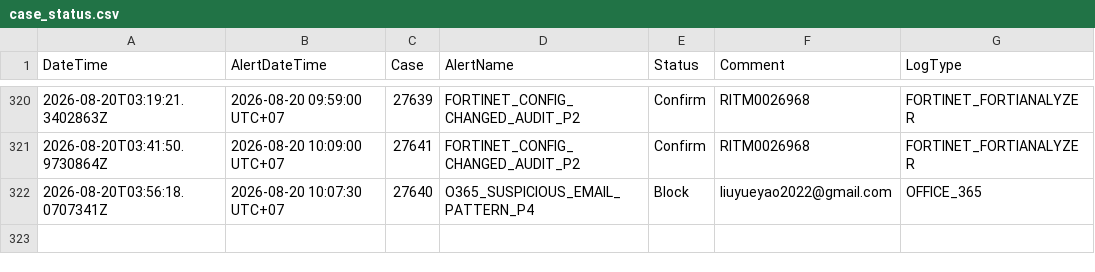
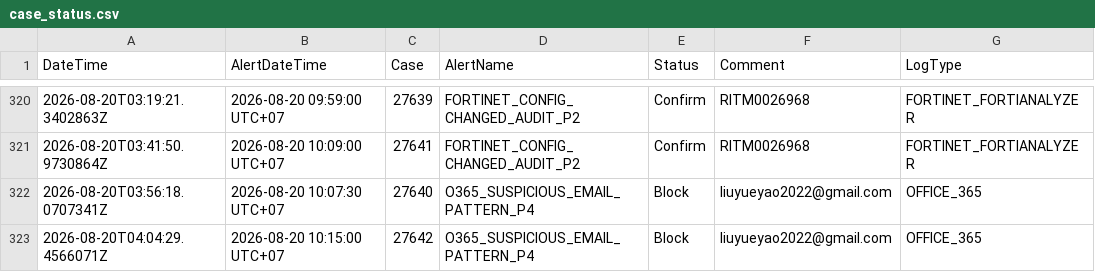
Before and after one commit to BGRIMM-GitHub/cybersec-ioc, a CSV file: case_status.csv, drawn as a sheet; only a part is shown, gaps mark what is left out.

Commit message:
Case 27642 update status

```diff
--- a/case_status.csv
+++ b/case_status.csv
@@ -322 +322,2 @@ DateTime,AlertDateTime,Case,AlertName,Status,Comment,LogType
 "2026-08-20T03:56:18.0707341Z","2026-08-20 10:07:30 UTC+07","27640","O365_SUSPICIOUS_EMAIL_PATTERN_P4","Block","liuyueyao2022@gmail.com","OFFICE_365"
+"2026-08-20T04:04:29.4566071Z","2026-08-20 10:15:00 UTC+07","27642","O365_SUSPICIOUS_EMAIL_PATTERN_P4","Block","liuyueyao2022@gmail.com","OFFICE_365"
```
